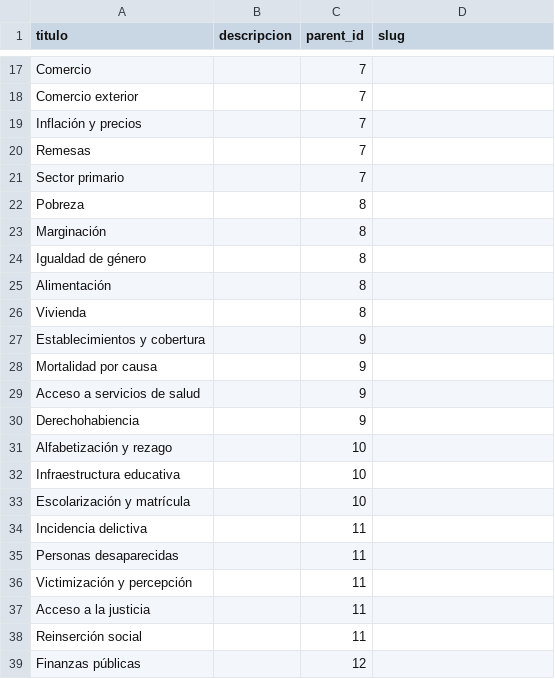
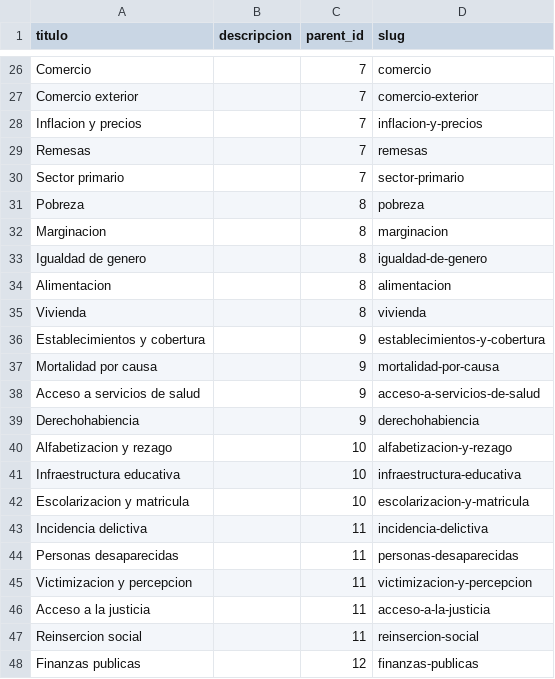
Before and after one commit to iieg-oficial/sitio2026, a CSV file: api/scripts/examples/subject_import_example.csv, drawn as a sheet; only a part is shown, gaps mark what is left out; addresses are those after the commit; the diff covers the shown part only; the diff names each change by its address in the sheet, - before the commit and + after, or states it on an @@ line.

```diff
--- a/api/scripts/examples/subject_import_example.csv
+++ b/api/scripts/examples/subject_import_example.csv
-D26 (slug): (empty)
+D26 (slug): comercio
-D27 (slug): (empty)
+D27 (slug): comercio-exterior
-A28 (titulo): Inflación y precios
+A28 (titulo): Inflacion y precios
-D28 (slug): (empty)
+D28 (slug): inflacion-y-precios
-D29 (slug): (empty)
+D29 (slug): remesas
-D30 (slug): (empty)
+D30 (slug): sector-primario
-D31 (slug): (empty)
+D31 (slug): pobreza
-A32 (titulo): Marginación
+A32 (titulo): Marginacion
-D32 (slug): (empty)
+D32 (slug): marginacion
-A33 (titulo): Igualdad de género
+A33 (titulo): Igualdad de genero
-D33 (slug): (empty)
+D33 (slug): igualdad-de-genero
-A34 (titulo): Alimentación
+A34 (titulo): Alimentacion
-D34 (slug): (empty)
+D34 (slug): alimentacion
-D35 (slug): (empty)
+D35 (slug): vivienda
-D36 (slug): (empty)
+D36 (slug): establecimientos-y-cobertura
-D37 (slug): (empty)
+D37 (slug): mortalidad-por-causa
-D38 (slug): (empty)
+D38 (slug): acceso-a-servicios-de-salud
-D39 (slug): (empty)
+D39 (slug): derechohabiencia
-A40 (titulo): Alfabetización y rezago
+A40 (titulo): Alfabetizacion y rezago
-D40 (slug): (empty)
+D40 (slug): alfabetizacion-y-rezago
-D41 (slug): (empty)
+D41 (slug): infraestructura-educativa
-A42 (titulo): Escolarización y matrícula
+A42 (titulo): Escolarizacion y matricula
-D42 (slug): (empty)
+D42 (slug): escolarizacion-y-matricula
-D43 (slug): (empty)
+D43 (slug): incidencia-delictiva
-D44 (slug): (empty)
+D44 (slug): personas-desaparecidas
-A45 (titulo): Victimización y percepción
+A45 (titulo): Victimizacion y percepcion
-D45 (slug): (empty)
+D45 (slug): victimizacion-y-percepcion
-D46 (slug): (empty)
+D46 (slug): acceso-a-la-justicia
-A47 (titulo): Reinserción social
+A47 (titulo): Reinsercion social
-D47 (slug): (empty)
+D47 (slug): reinsercion-social
-A48 (titulo): Finanzas públicas
+A48 (titulo): Finanzas publicas
-D48 (slug): (empty)
+D48 (slug): finanzas-publicas
```
Also changed, not shown: 9 added rows and 27 edited cells elsewhere in this file, api/scripts/examples/cursos_import_example.csv, api/scripts/examples/documentacion_import_example.csv, 43 other files.
